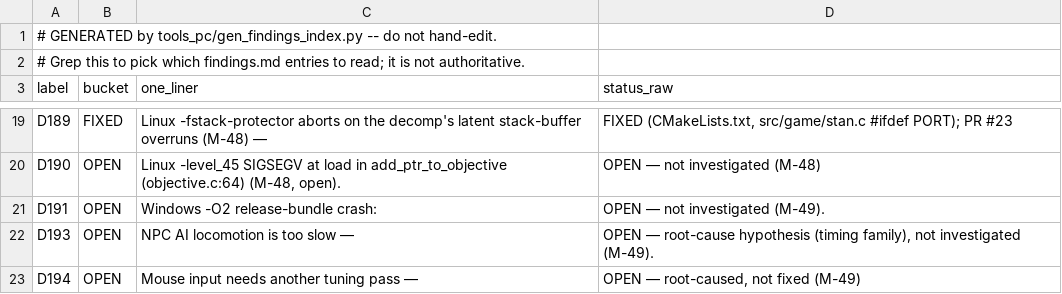
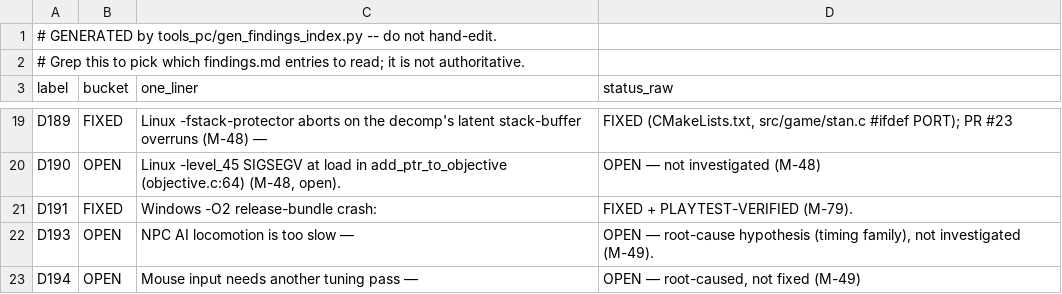
Before and after one commit to Djbrotherson/ge-pc-port, a CSV file: docs/dev/findings-index.csv, drawn as a sheet; only a part is shown, gaps mark what is left out.

Commit message:
docs(D191): findings + porting-notes + regen findings-index
Playtest-verified (Bunker ii + Statue). 21/21 solo levels crash-free.
Regenerated findings-index.csv (the validate CI check requires it current).

```diff
--- a/docs/dev/findings-index.csv
+++ b/docs/dev/findings-index.csv
@@ -20,3 +20,3 @@ D189,FIXED,Linux -fstack-protector aborts on the decomp's latent stack-buffer ov
 D190,OPEN,"Linux -level_45 SIGSEGV at load in add_ptr_to_objective (objective.c:64) (M-48, open).",OPEN — not investigated (M-48)
-D191,OPEN,Windows -O2 release-bundle crash:,OPEN — not investigated (M-49).
+D191,FIXED,Windows -O2 release-bundle crash:,FIXED + PLAYTEST-VERIFIED (M-79).
 D193,OPEN,NPC AI locomotion is too slow —,"OPEN — root-cause hypothesis (timing family), not investigated (M-49)."
```
Also changed, not shown: 2 other files.
